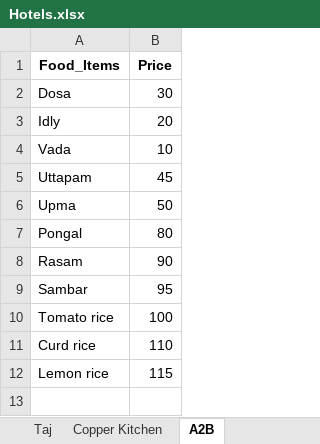
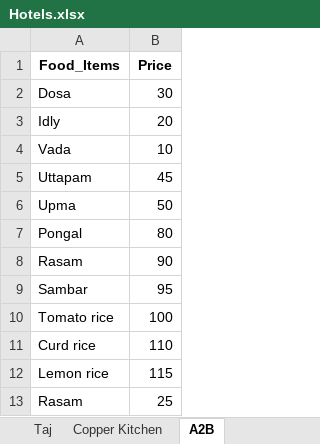
Before and after one commit to jaya0406/simple-hotel-ordersystem, an Excel workbook: Excel_files/Hotels.xlsx, sheet A2B, drawn as a sheet; values as stored, in another font and other column widths than the file's, no borders; the diff names each change by its address in the sheet, - before the commit and + after, or states it on an @@ line.

```diff
--- a/Excel_files/Hotels.xlsx (sheet A2B)
+++ b/Excel_files/Hotels.xlsx (sheet A2B)
+row 13: Rasam | 25
```
Also changed, not shown: sheet Taj, other sheet tabs, 16 other files.
